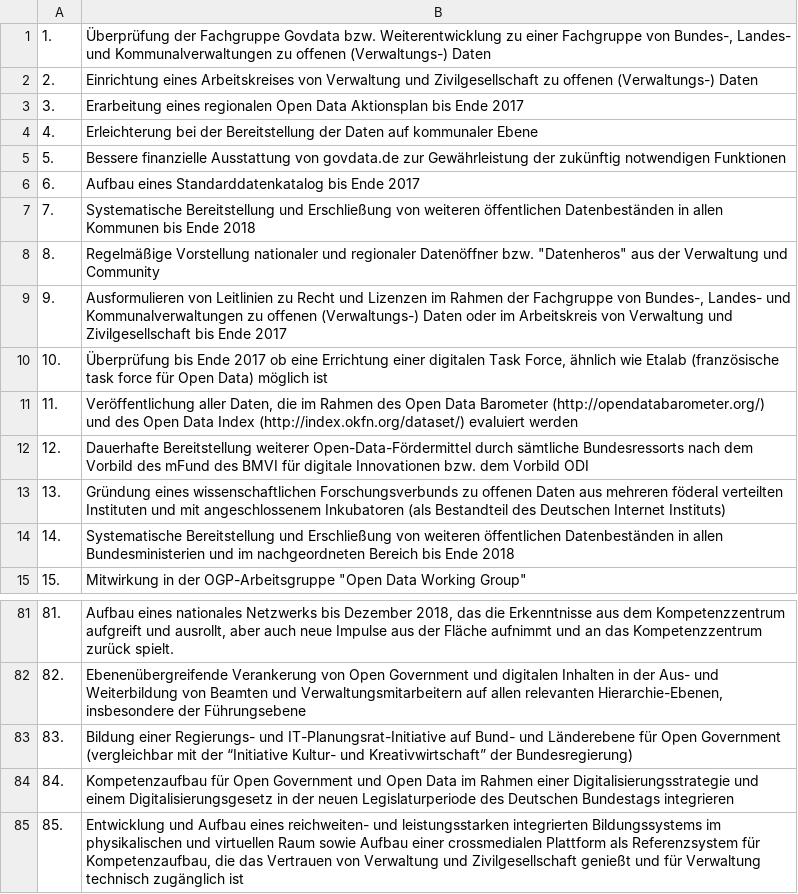
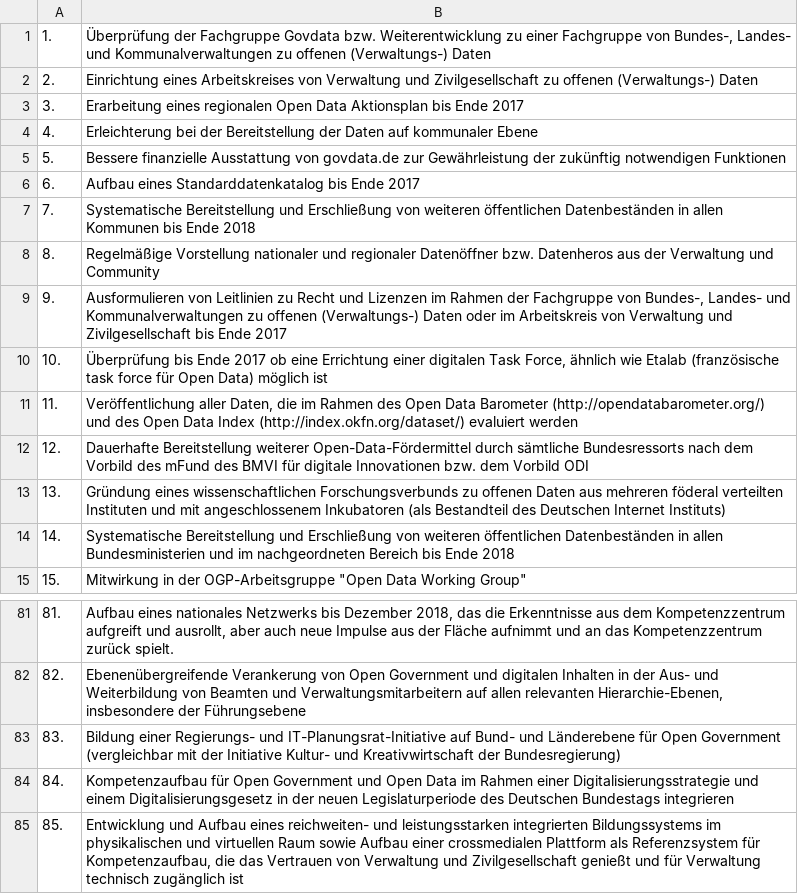
Before and after one commit to okfde/old.okfn.de, a CSV file: files/blog/2017/04/OGP_Übersicht_Empfehlungen-V2.csv, drawn as a sheet; only a part is shown, gaps mark what is left out; the diff names each change by its address in the sheet, - before the commit and + after, or states it on an @@ line.

Commit message:
correct typo

```diff
--- a/files/blog/2017/04/OGP_Übersicht_Empfehlungen-V2.csv
+++ b/files/blog/2017/04/OGP_Übersicht_Empfehlungen-V2.csv
-B8: …Datenöffner bzw. "Datenheros" aus der…
+B8: …Datenöffner bzw. Datenheros aus der…
-B83: …mit der “Initiative Kultur- und Kreativwirtschaft” der Bundesregierung)
+B83: …mit der Initiative Kultur- und Kreativwirtschaft der Bundesregierung)
```
